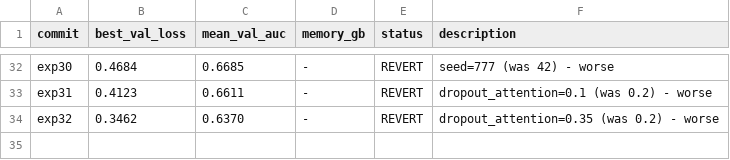
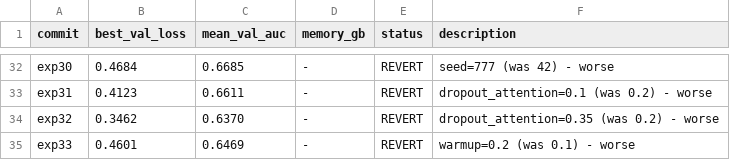
Before and after one commit to HeartWise-AI/DeepCORO_CLIP, a TSV file: autoresearch_deeprv/results.tsv, drawn as a sheet; only a part is shown, gaps mark what is left out; the diff names each change by its address in the sheet, - before the commit and + after, or states it on an @@ line.

Commit message:
exp33: warmup=0.2 -> AUC 0.6469 (revert)

```diff
--- a/autoresearch_deeprv/results.tsv
+++ b/autoresearch_deeprv/results.tsv
+row 35: exp33 | 0.4601 | 0.6469 | - | REVERT | warmup=0.2 (was 0.1) - worse
```
Also changed, not shown: 1 other file.
